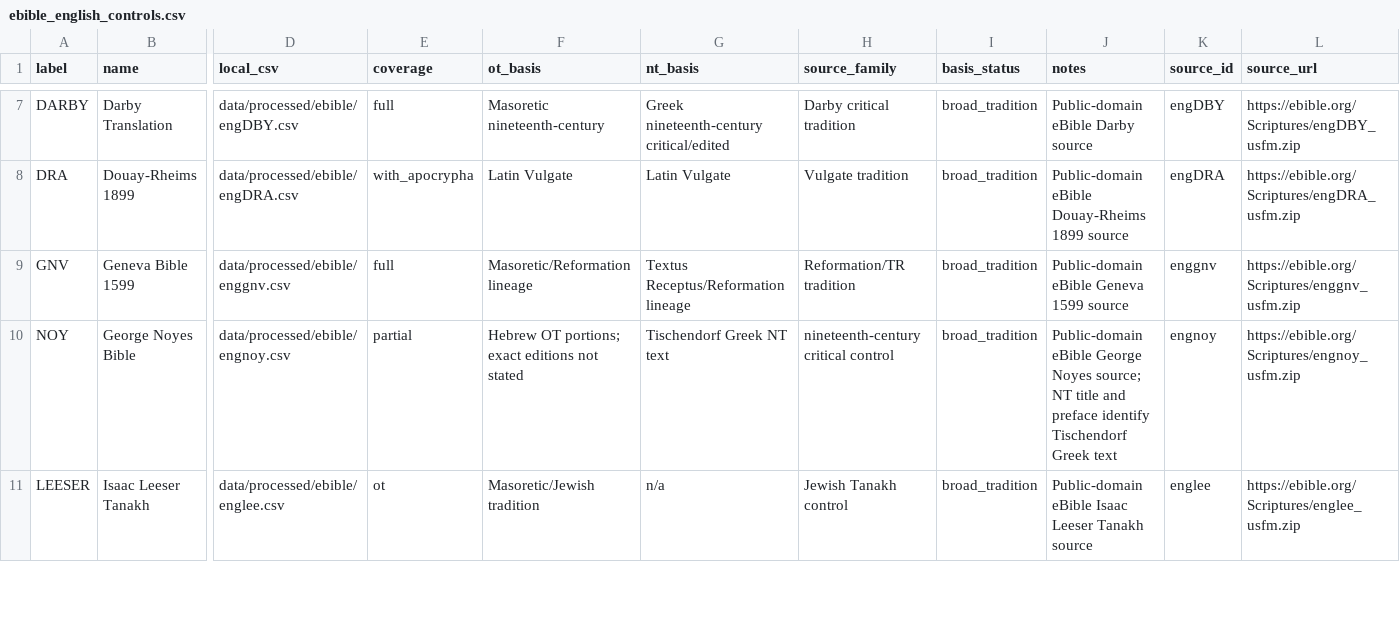
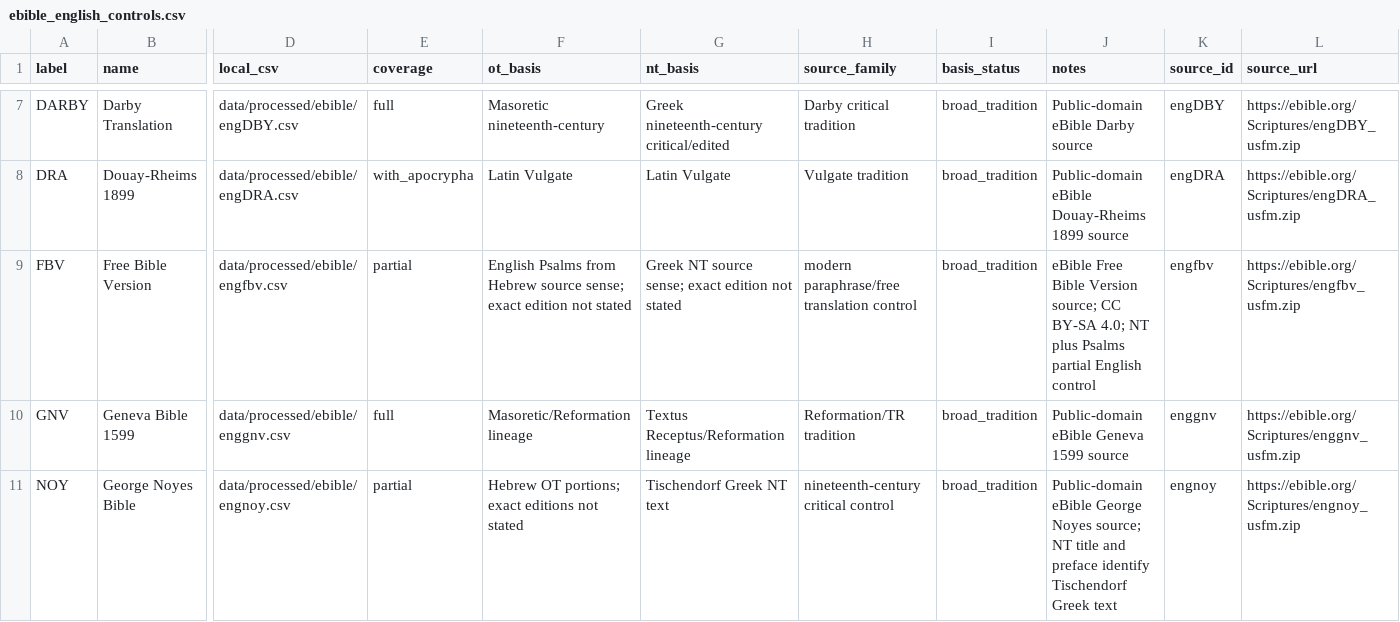
Before and after one commit to Biblejustin/open-bible-codes, a CSV file: configs/ebible_english_controls.csv, drawn as a sheet; only a part is shown, gaps mark what is left out; the shorter side is filled out with more unchanged rows; rows hold the shown columns only; the diff names each change by its address in the sheet, - before the commit and + after, or states it on an @@ line.

Commit message:
Add FBV eBible English control

```diff
--- a/configs/ebible_english_controls.csv
+++ b/configs/ebible_english_controls.csv
+row 9: FBV | Free Bible Version | data/processed/ebible/engfbv.csv | partial | English Psalms from Hebrew source sense; exact edition not stated | Greek NT source sense; exact edition not stated | modern paraphrase/free translation control | broad_tradition | eBible Free Bible Version source; CC BY-SA 4.0; NT plus Psalms partial English control | engfbv | https://ebible.org/Scriptures/engfbv_usfm.zip
```
Also changed, not shown: 4 other files.
